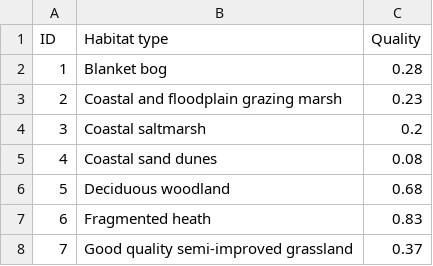
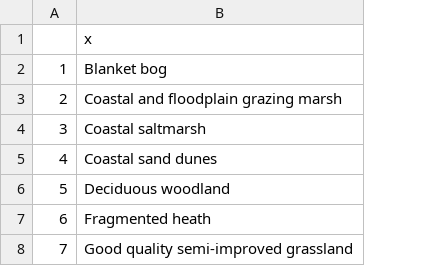
Before and after one commit to Claudia-Gutierrez/Buglife_project, a CSV file: data/habID.csv, drawn as a sheet; only a part is shown; removed rows and columns are numbered as before the commit, all else as after; the diff names each change by its address in the sheet, - before the commit and + after, or states it on an @@ line.

```diff
--- a/data/habID.csv
+++ b/data/habID.csv
-column C, rows 2-8: 0.28 | 0.23 | 0.2 | 0.08 | 0.68 | 0.83 | 0.37
-row 1: ID | Habitat type | Quality
+row 1:  | x
```
Also changed, not shown: 5 other files.
